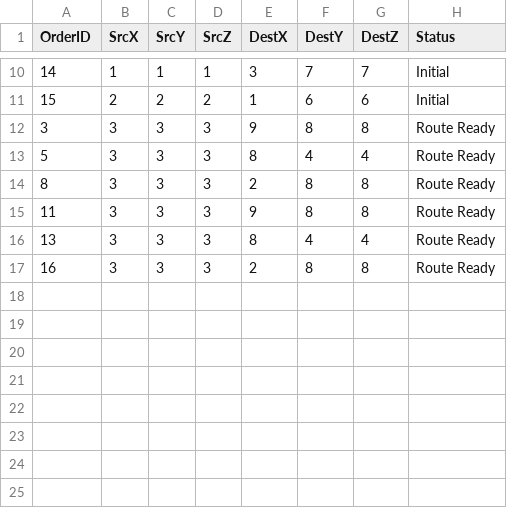
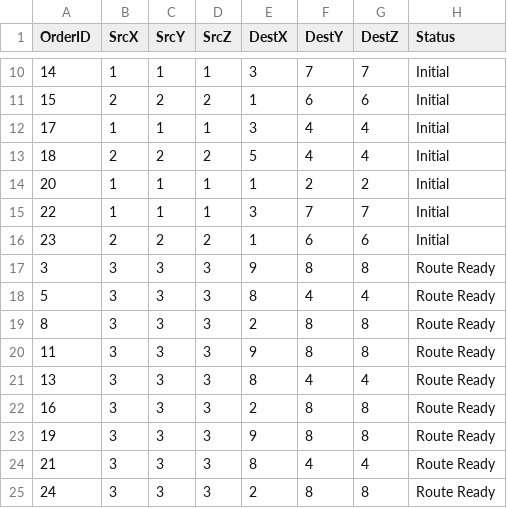
Before and after one commit to AlexRiley55/DroneDelivery, a CSV file: DailyOrders.csv, drawn as a sheet; only a part is shown, gaps mark what is left out.

```diff
--- a/DailyOrders.csv
+++ b/DailyOrders.csv
@@ -11,2 +11,7 @@ OrderID,SrcX,SrcY,SrcZ,DestX,DestY,DestZ,Status
 15,2,2,2,1,6,6,Initial
+17,1,1,1,3,4,4,Initial
+18,2,2,2,5,4,4,Initial
+20,1,1,1,1,2,2,Initial
+22,1,1,1,3,7,7,Initial
+23,2,2,2,1,6,6,Initial
 3,3,3,3,9,8,8,Route Ready
@@ -17 +22,4 @@ OrderID,SrcX,SrcY,SrcZ,DestX,DestY,DestZ,Status
 16,3,3,3,2,8,8,Route Ready
+19,3,3,3,9,8,8,Route Ready
+21,3,3,3,8,4,4,Route Ready
+24,3,3,3,2,8,8,Route Ready
```
Also changed, not shown: DailyRoutes.csv, 5 other files.
